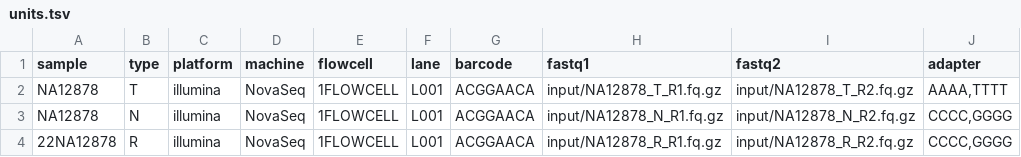
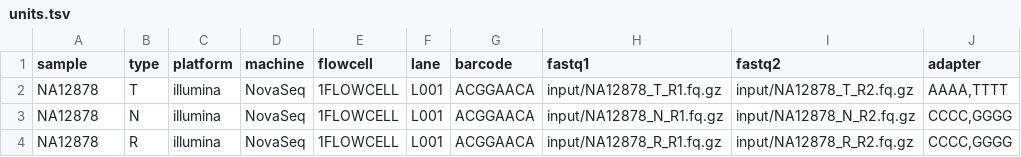
Before and after one commit to clinical-genomics-uppsala/wgs_leukemia_konigskobra, a TSV file: .tests/integration/units.tsv, drawn as a sheet.

Commit message:
test: get rna dryrun to work

```diff
--- a/.tests/integration/units.tsv
+++ b/.tests/integration/units.tsv
@@ -3,2 +3,2 @@ NA12878	T	illumina	NovaSeq	1FLOWCELL	L001	ACGGAACA	input/NA12878_T_R1.fq.gz	inpu
 NA12878	N	illumina	NovaSeq	1FLOWCELL	L001	ACGGAACA	input/NA12878_N_R1.fq.gz	input/NA12878_N_R2.fq.gz	CCCC,GGGG
-22NA12878	R	illumina	NovaSeq	1FLOWCELL	L001	ACGGAACA	input/NA12878_R_R1.fq.gz	input/NA12878_R_R2.fq.gz	CCCC,GGGG
+NA12878	R	illumina	NovaSeq	1FLOWCELL	L001	ACGGAACA	input/NA12878_R_R1.fq.gz	input/NA12878_R_R2.fq.gz	CCCC,GGGG
```
Also changed, not shown: 1 other file.
